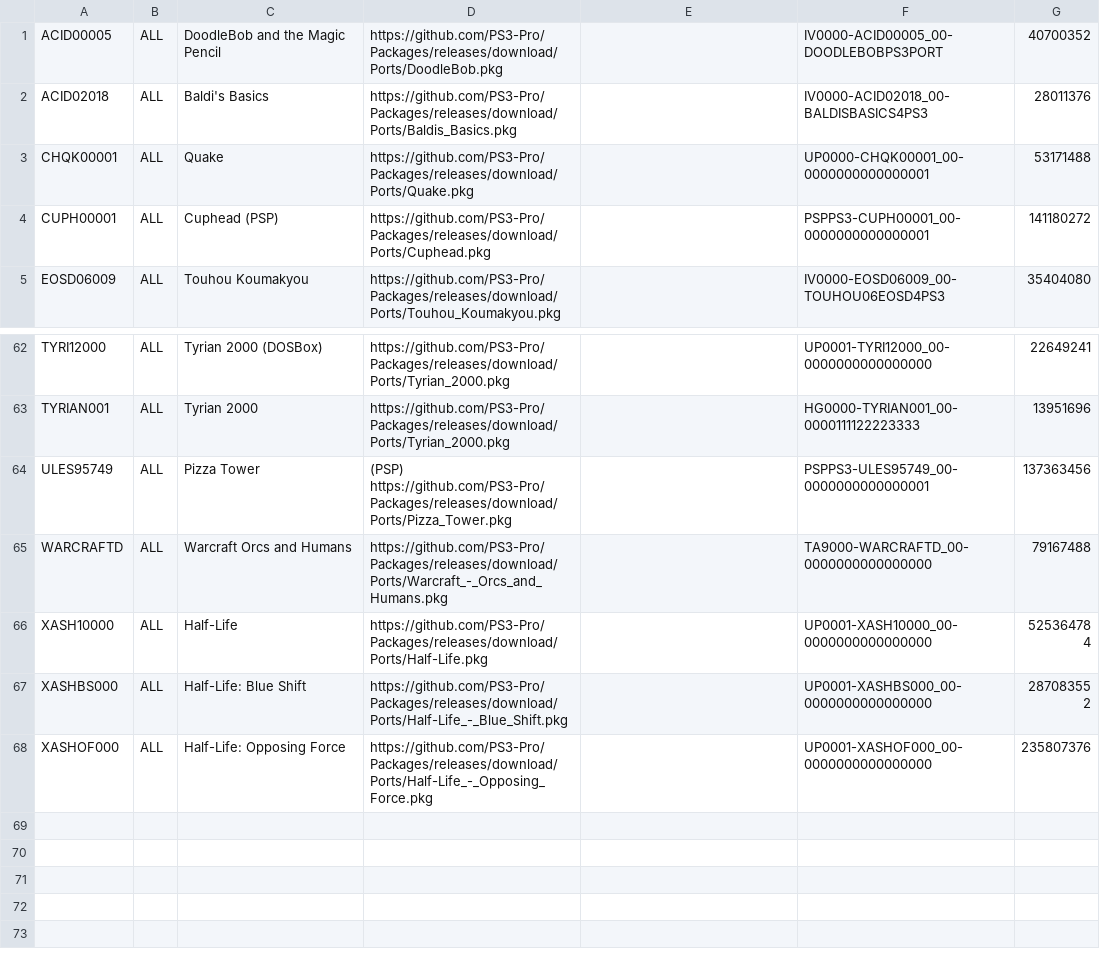
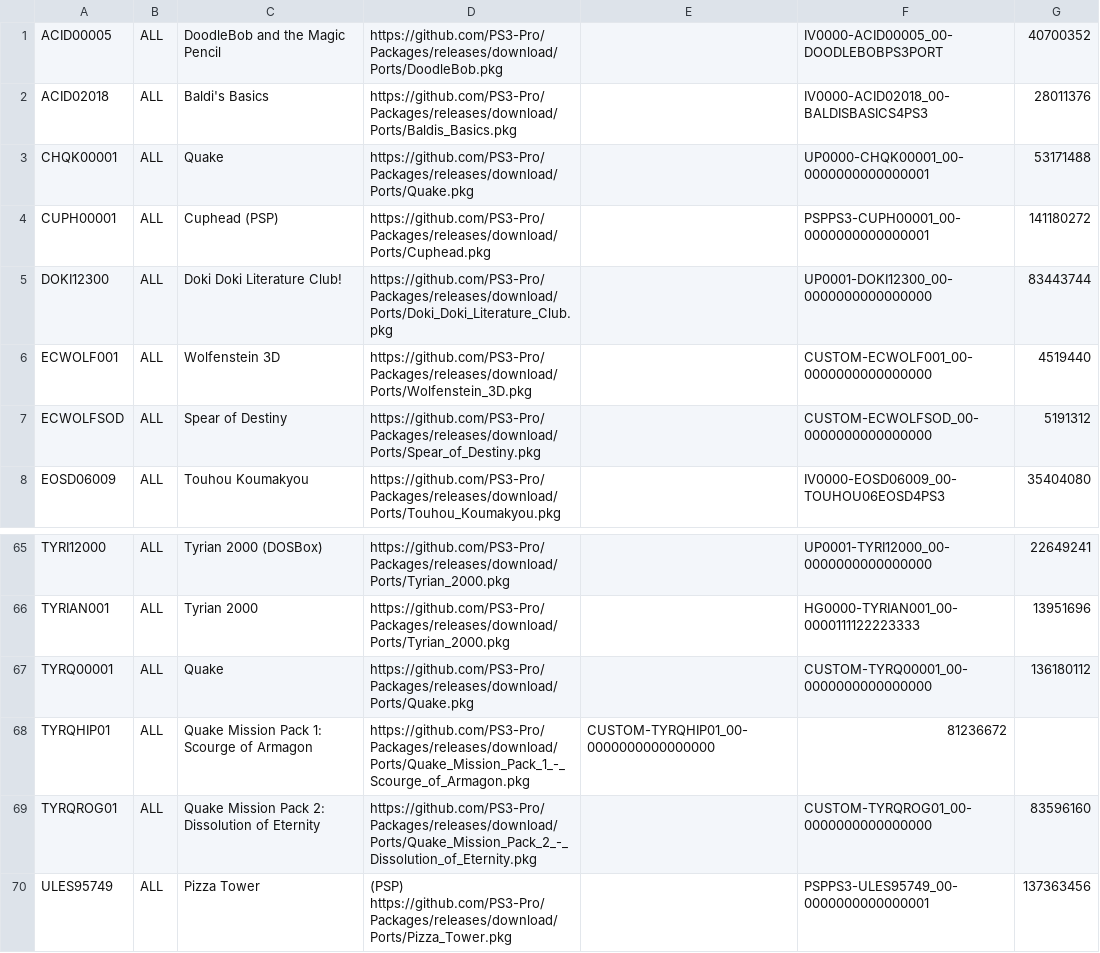
Before and after one commit to PS3-Pro/PSN-Content, a TSV file: resources/database/content/unofficial/ports.tsv, drawn as a sheet; only a part is shown, gaps mark what is left out; the shorter side is filled out with more unchanged rows.

Commit message:
Release

```diff
--- a/resources/database/content/unofficial/ports.tsv
+++ b/resources/database/content/unofficial/ports.tsv
@@ -4,2 +4,5 @@ CHQK00001	ALL	Quake	https://github.com/PS3-Pro/Packages/releases/download/Ports/
 CUPH00001	ALL	Cuphead (PSP)	https://github.com/PS3-Pro/Packages/releases/download/Ports/Cuphead.pkg		PSPPS3-CUPH00001_00-0000000000000001	141180272
+DOKI12300	ALL	Doki Doki Literature Club!	https://github.com/PS3-Pro/Packages/releases/download/Ports/Doki_Doki_Literature_Club.pkg		UP0001-DOKI12300_00-0000000000000000	83443744
+ECWOLF001	ALL	Wolfenstein 3D	https://github.com/PS3-Pro/Packages/releases/download/Ports/Wolfenstein_3D.pkg		CUSTOM-ECWOLF001_00-0000000000000000	4519440
+ECWOLFSOD	ALL	Spear of Destiny	https://github.com/PS3-Pro/Packages/releases/download/Ports/Spear_of_Destiny.pkg		CUSTOM-ECWOLFSOD_00-0000000000000000	5191312
 EOSD06009	ALL	Touhou Koumakyou	https://github.com/PS3-Pro/Packages/releases/download/Ports/Touhou_Koumakyou.pkg		IV0000-EOSD06009_00-TOUHOU06EOSD4PS3	35404080
@@ -63,2 +66,5 @@ TYRI12000	ALL	Tyrian 2000 (DOSBox)	https://github.com/PS3-Pro/Packages/releases/
 TYRIAN001	ALL	Tyrian 2000	https://github.com/PS3-Pro/Packages/releases/download/Ports/Tyrian_2000.pkg		HG0000-TYRIAN001_00-0000111122223333	13951696
+TYRQ00001	ALL	Quake	https://github.com/PS3-Pro/Packages/releases/download/Ports/Quake.pkg		CUSTOM-TYRQ00001_00-0000000000000000	136180112
+TYRQHIP01	ALL	Quake Mission Pack 1: Scourge of Armagon	https://github.com/PS3-Pro/Packages/releases/download/Ports/Quake_Mission_Pack_1_-_Scourge_of_Armagon.pkg	CUSTOM-TYRQHIP01_00-0000000000000000	81236672
+TYRQROG01	ALL	Quake Mission Pack 2: Dissolution of Eternity	https://github.com/PS3-Pro/Packages/releases/download/Ports/Quake_Mission_Pack_2_-_Dissolution_of_Eternity.pkg		CUSTOM-TYRQROG01_00-0000000000000000	83596160
 ULES95749	ALL	Pizza Tower	(PSP) https://github.com/PS3-Pro/Packages/releases/download/Ports/Pizza_Tower.pkg		PSPPS3-ULES95749_00-0000000000000001	137363456
```
Also changed, not shown: resources/database/content/unofficial/emulators.tsv, resources/database/content/unofficial/tools.tsv.
